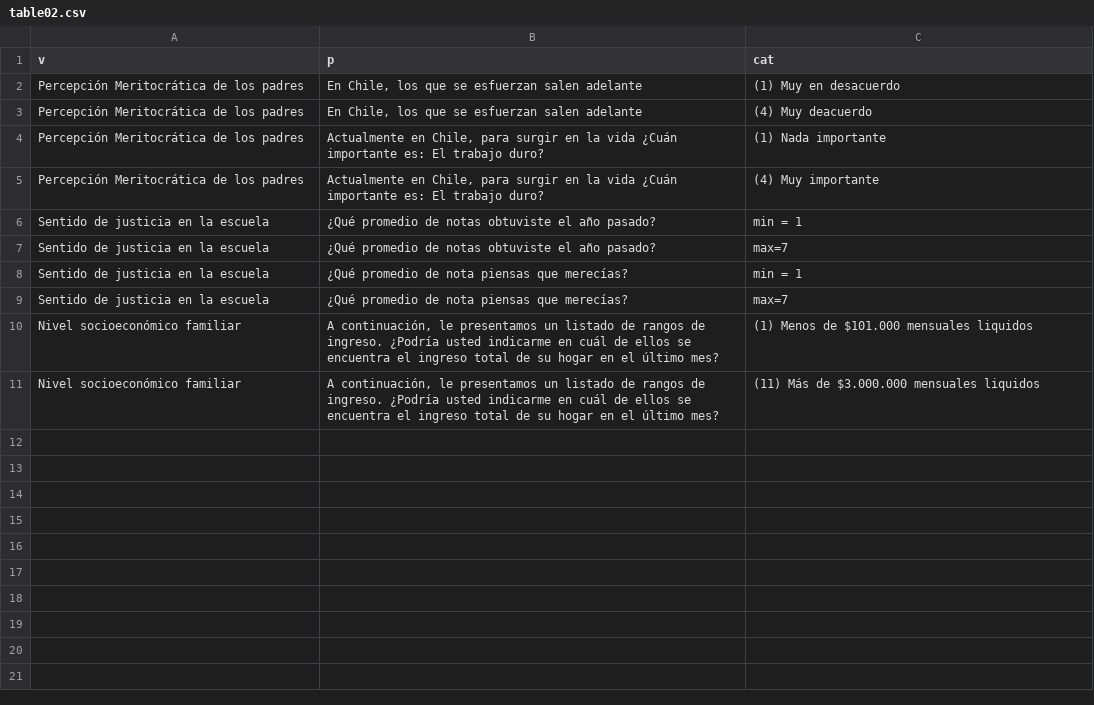
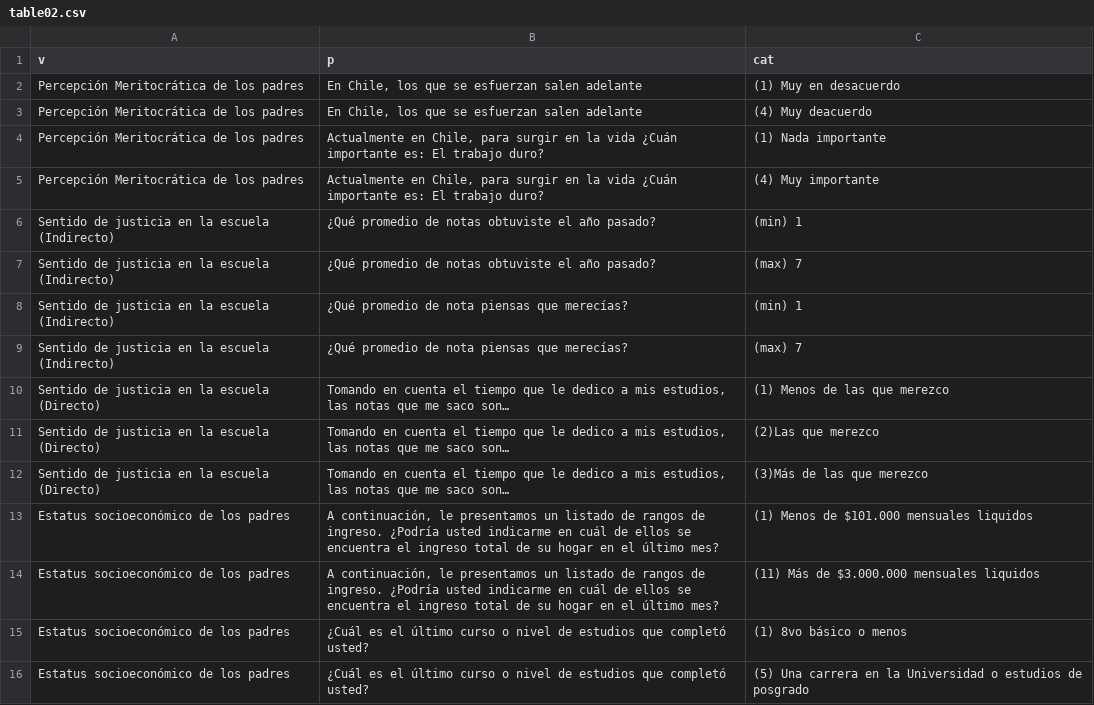
Before and after one commit to juancarloscastillo/socialisacion-merit, a CSV file: input/prereg/table02.csv, drawn as a sheet.

Commit message:
Agregar nivel educativo padres y controles
Pendientes para el preregistro.
·        Estatus socioeconómico para las hipotesis
·        Incluir educación como predictor.
·        Controles edad, sexo, pospol, ciudad, dependencia, heterogeneidad, libros en el hogar

```diff
--- a/input/prereg/table02.csv
+++ b/input/prereg/table02.csv
@@ -5,7 +5,12 @@ Percepción Meritocrática de los padres;Actualmente en Chile, para surgir en la
 Percepción Meritocrática de los padres;Actualmente en Chile, para surgir en la vida ¿Cuán importante es: El trabajo duro?;(4) Muy importante
-Sentido de justicia en la escuela;¿Qué promedio de notas obtuviste el año pasado?;min = 1
-Sentido de justicia en la escuela;¿Qué promedio de notas obtuviste el año pasado?;max=7
-Sentido de justicia en la escuela;¿Qué promedio de nota piensas que merecías?;min = 1
-Sentido de justicia en la escuela;¿Qué promedio de nota piensas que merecías?;max=7
-Nivel socioeconómico familiar;A continuación, le presentamos un listado de rangos de ingreso. ¿Podría usted indicarme en cuál de ellos se encuentra el ingreso total de su hogar en el último mes?;(1) Menos de $101.000 mensuales liquidos
-Nivel socioeconómico familiar ;A continuación, le presentamos un listado de rangos de ingreso. ¿Podría usted indicarme en cuál de ellos se encuentra el ingreso total de su hogar en el último mes?;(11) Más de $3.000.000 mensuales liquidos
+Sentido de justicia en la escuela (Indirecto);¿Qué promedio de notas obtuviste el año pasado?;(min) 1
+Sentido de justicia en la escuela (Indirecto);¿Qué promedio de notas obtuviste el año pasado?;(max) 7
+Sentido de justicia en la escuela (Indirecto);¿Qué promedio de nota piensas que merecías?;(min) 1
+Sentido de justicia en la escuela (Indirecto);¿Qué promedio de nota piensas que merecías?;(max) 7
+Sentido de justicia en la escuela (Directo);Tomando en cuenta el tiempo que le dedico a mis estudios, las notas que me saco son…;(1) Menos de las que merezco
+Sentido de justicia en la escuela (Directo);Tomando en cuenta el tiempo que le dedico a mis estudios, las notas que me saco son…;(2)Las que merezco
+Sentido de justicia en la escuela (Directo);Tomando en cuenta el tiempo que le dedico a mis estudios, las notas que me saco son…;(3)Más de las que merezco
+Estatus socioeconómico de los padres;A continuación, le presentamos un listado de rangos de ingreso. ¿Podría usted indicarme en cuál de ellos se encuentra el ingreso total de su hogar en el último mes?;(1) Menos de $101.000 mensuales liquidos
+Estatus socioeconómico de los padres;A continuación, le presentamos un listado de rangos de ingreso. ¿Podría usted indicarme en cuál de ellos se encuentra el ingreso total de su hogar en el último mes?;(11) Más de $3.000.000 mensuales liquidos
+Estatus socioeconómico de los padres;¿Cuál es el último curso o nivel de estudios que completó usted?;(1) 8vo básico o menos
+Estatus socioeconómico de los padres;¿Cuál es el último curso o nivel de estudios que completó usted?;(5) Una carrera en la Universidad o estudios de posgrado
```
Also changed, not shown: input/prereg/table01.csv, 8 other files.
